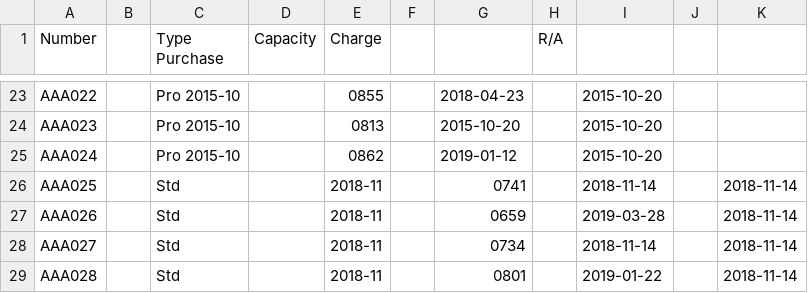
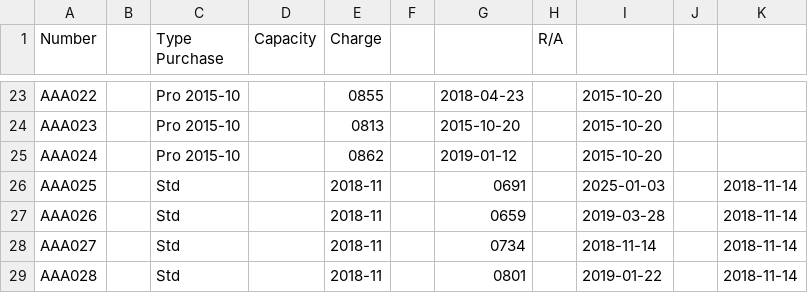
Before and after one commit to pigmonkey/battery, a CSV file: aaa.csv, drawn as a sheet; only a part is shown, gaps mark what is left out.

Commit message:
Charge AAA025

```diff
--- a/aaa.csv
+++ b/aaa.csv
@@ -25,3 +25,3 @@ AAA023		Pro     2015-10		0813		2015-10-20		2015-10-20
 AAA024		Pro     2015-10		0862		2019-01-12		2015-10-20
-AAA025		Std		2018-11		0741		2018-11-14		2018-11-14
+AAA025		Std		2018-11		0691		2025-01-03		2018-11-14
 AAA026		Std		2018-11		0659		2019-03-28		2018-11-14
```
